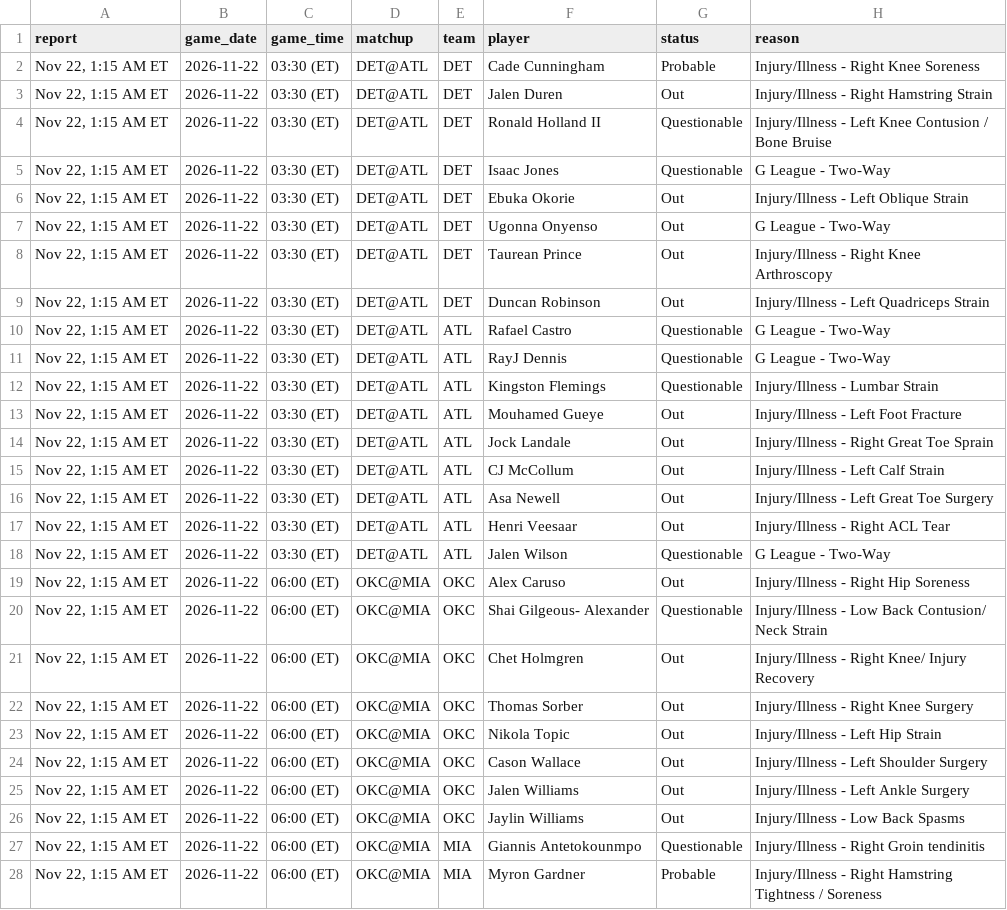
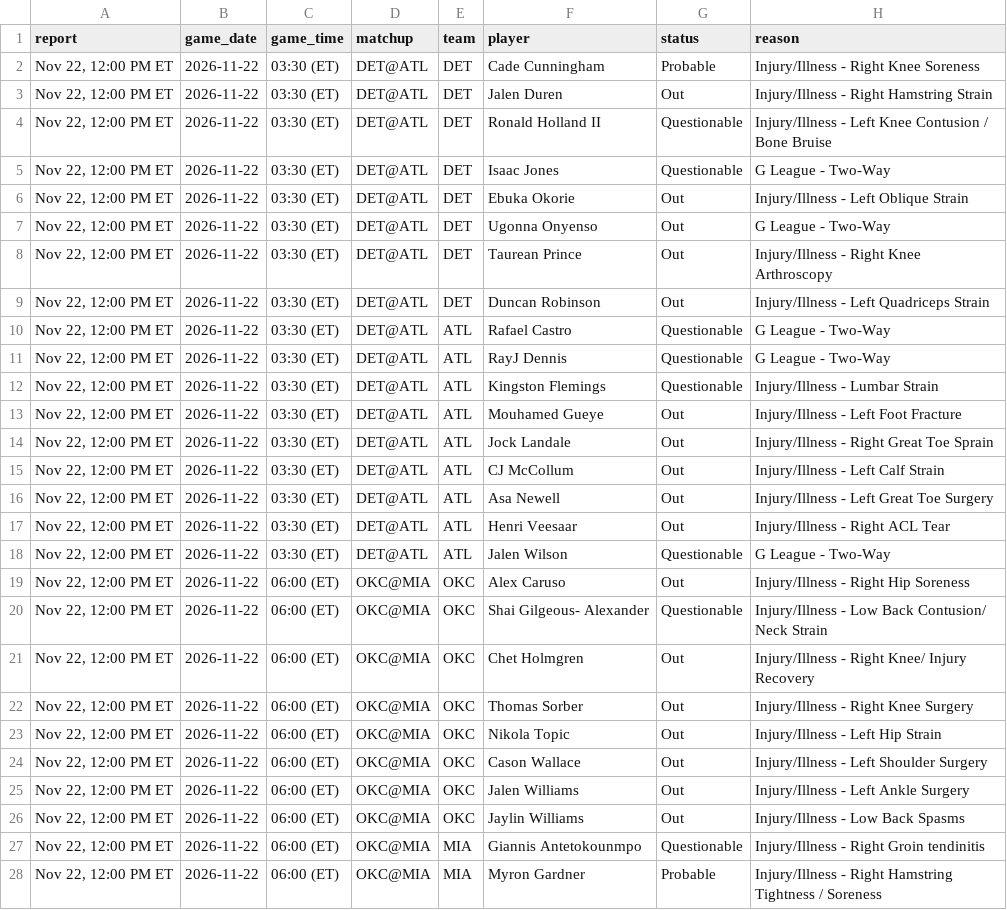
Before and after one commit to Stots714/lakers-tracker, a CSV file: data/nba/injuries.csv, drawn as a sheet; only a part is shown; the diff covers the shown part only; the diff names each change by its address in the sheet, - before the commit and + after, or states it on an @@ line.

Commit message:
Injury report Nov 22, 12:00 PM ET

```diff
--- a/data/nba/injuries.csv
+++ b/data/nba/injuries.csv
-A2:A28 (report): Nov 22, 1:15 AM ET
+A2:A28 (report): Nov 22, 12:00 PM ET
```
Also changed, not shown: 59 edited cells elsewhere in this file, 1 other file.
